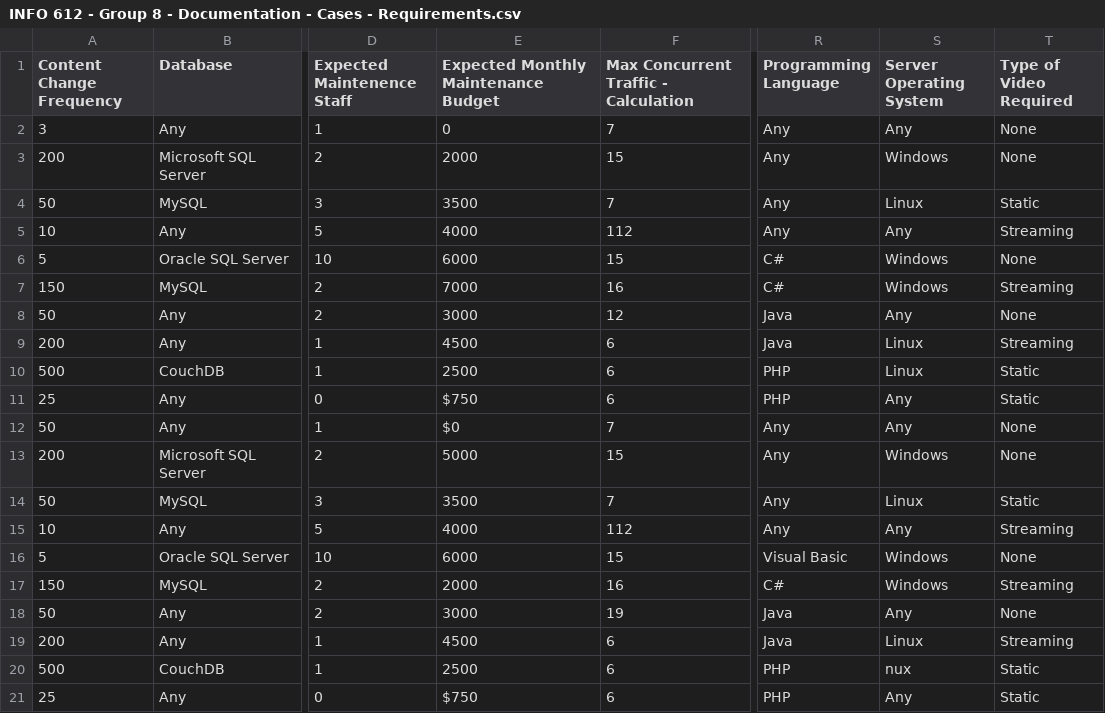
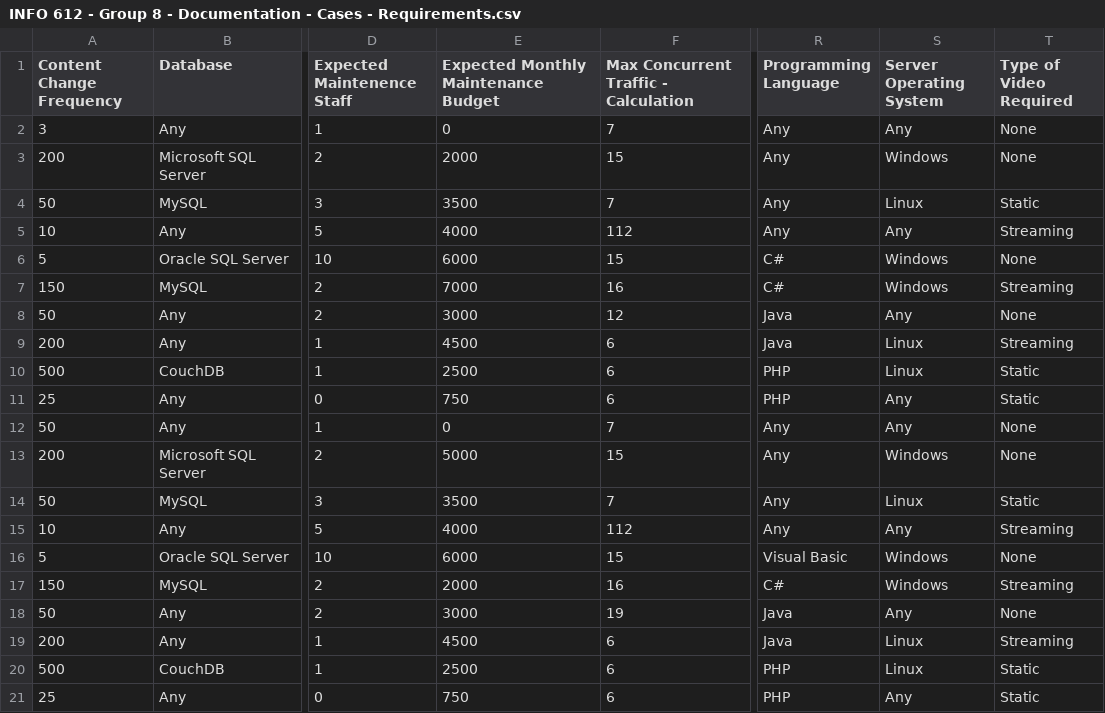
Before and after one commit to alexlapinski/INFO612, a CSV file: Data/INFO 612 - Group 8 - Documentation - Cases - Requirements.csv, drawn as a sheet; only a part is shown, gaps mark what is left out; the diff names each change by its address in the sheet, - before the commit and + after, or states it on an @@ line.

```diff
--- a/Data/INFO 612 - Group 8 - Documentation - Cases - Requirements.csv
+++ b/Data/INFO 612 - Group 8 - Documentation - Cases - Requirements.csv
-E11: $750
+E11: 750
-E12: $0
+E12: 0
-S20 (Server Operating System): nux
+S20 (Server Operating System): Linux
-E21: $750
+E21: 750
```
Also changed, not shown: Data/INFO 612 - Group 8 - Documentation - Cases - Solutions.csv, 2 other files.
